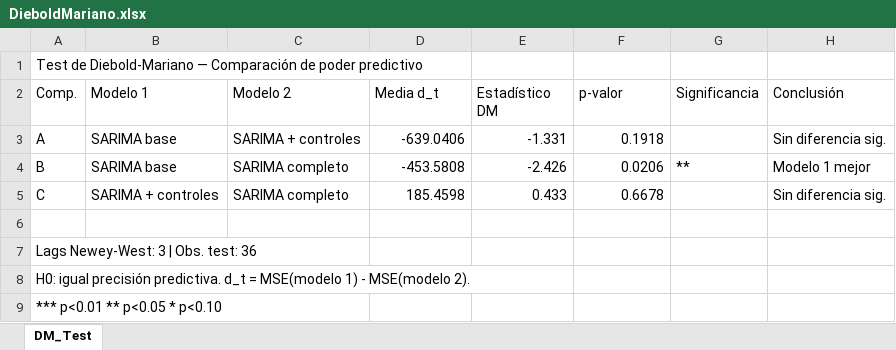
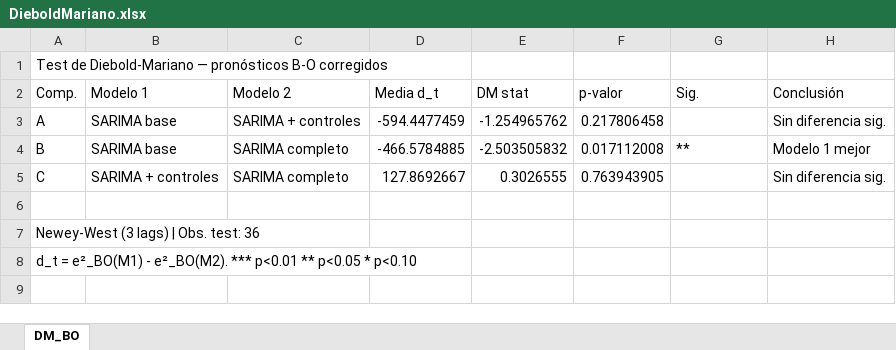
Before and after one commit to Guti345/Pron-sticos-de-Empleo-Agr-cola-en-EEUU, an Excel workbook: Outputs/Tables/DieboldMariano.xlsx, sheet DM_BO, drawn as a sheet; values as stored, in another font and other column widths than the file's, no borders; the diff names each change by its address in the sheet, - before the commit and + after, or states it on an @@ line.

```diff
--- a/Outputs/Tables/DieboldMariano.xlsx (sheet DM_BO)
+++ b/Outputs/Tables/DieboldMariano.xlsx (sheet DM_BO)
-sheet tab: DM_Test
+sheet tab: DM_BO
-A1 (Comp.): …Diebold-Mariano — Comparación de poder predictivo
+A1 (Comp.): …Diebold-Mariano — pronósticos B-O corregidos
-E2: Estadístico DM
+E2: DM stat
-G2: Significancia
+G2: Sig.
-D3 (Media d_t): -639.0406
+D3 (Media d_t): -594.4477459
-E3 (DM stat): -1.331
+E3 (DM stat): -1.254965762
-F3 (p-valor): 0.1918
+F3 (p-valor): 0.217806458
-D4 (Media d_t): -453.5808
+D4 (Media d_t): -466.5784885
-E4 (DM stat): -2.426
+E4 (DM stat): -2.503505832
-F4 (p-valor): 0.0206
+F4 (p-valor): 0.017112008
-D5 (Media d_t): 185.4598
+D5 (Media d_t): 127.8692667
-E5 (DM stat): 0.433
+E5 (DM stat): 0.3026555
-F5 (p-valor): 0.6678
+F5 (p-valor): 0.763943905
-A7 (Comp.): Lags Newey-West: 3 | Obs. test: 36
+A7 (Comp.): Newey-West (3 lags) | Obs. test: 36
-A8 (Comp.): H0: igual precisión predictiva. d_t = MSE(modelo 1) - MSE(modelo 2).
+A8 (Comp.): d_t = e²_BO(M1) - e²_BO(M2). *** p<0.01 ** p<0.05 * p<0.10
-row 9: *** p<0.01 ** p<0.05 * p<0.10
```
Also changed, not shown: Data/Raw/FRED_data.xlsx, Outputs/Tables/Coeficientes_SARIMA.xlsx, 40 other files.
